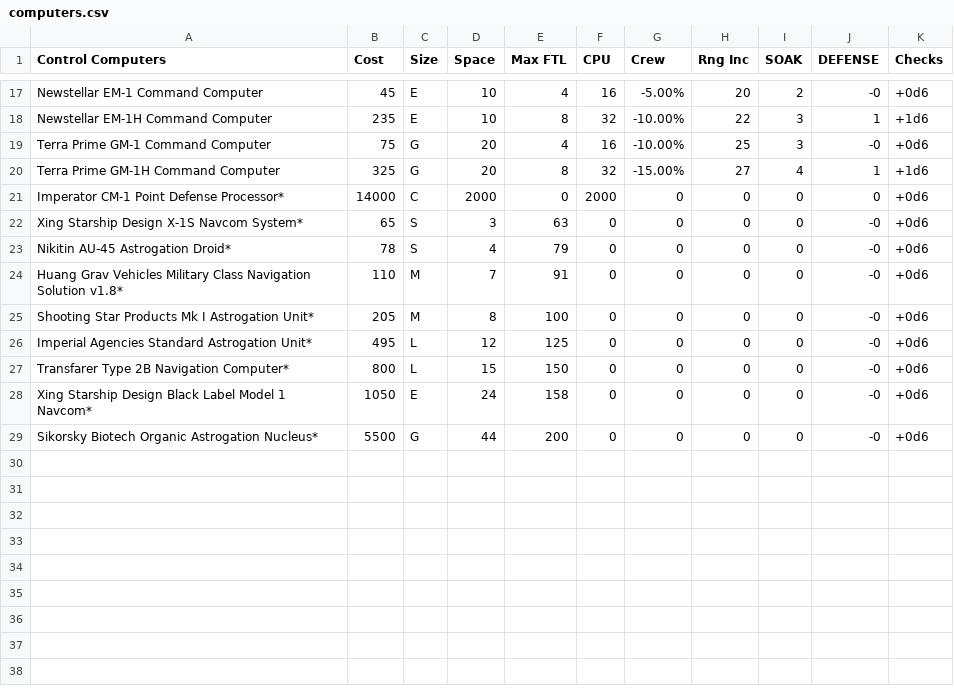
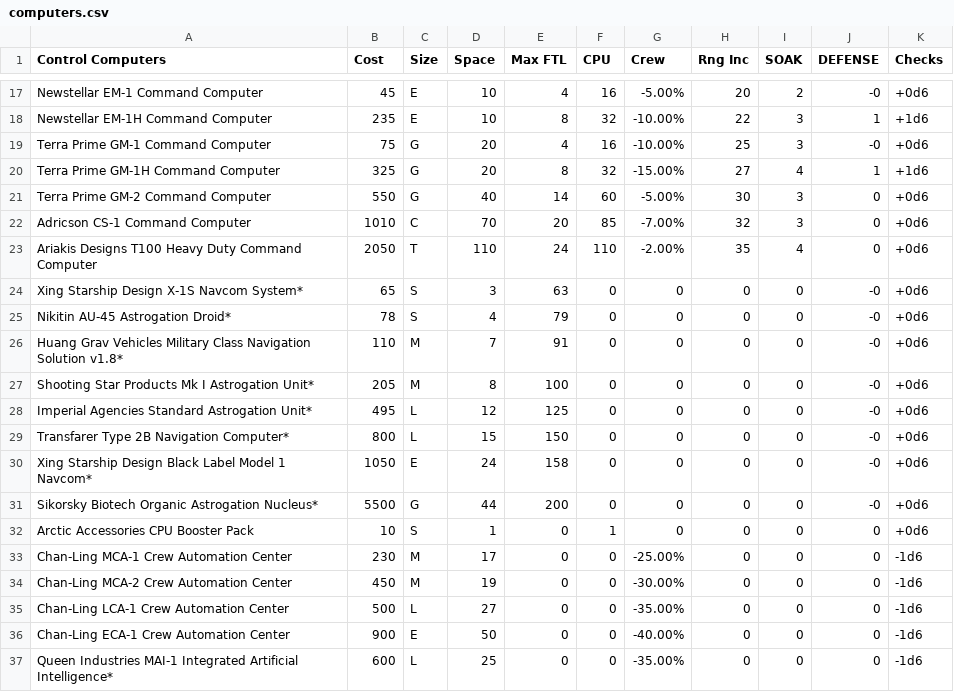
Before and after one commit to herosheets/woin-starships, a CSV file: starship_data/computers.csv, drawn as a sheet; only a part is shown, gaps mark what is left out; removed rows and columns are numbered as before the commit, all else as after; the diff names each change by its address in the sheet, - before the commit and + after, or states it on an @@ line.

Commit message:
Update computers.csv

```diff
--- a/starship_data/computers.csv
+++ b/starship_data/computers.csv
-row 21: Imperator CM-1 Point Defense Processor* | 14000 | C | 2000 | 0 | 2000 | 0 | 0 | 0 | 0 | +0d6
+row 21: Terra Prime GM-2 Command Computer | 550 | G | 40 | 14 | 60 | -5.00% | 30 | 3 | 0 | +0d6
+row 22: Adricson CS-1 Command Computer | 1010 | C | 70 | 20 | 85 | -7.00% | 32 | 3 | 0 | +0d6
+row 23: Ariakis Designs T100 Heavy Duty Command Computer | 2050 | T | 110 | 24 | 110 | -2.00% | 35 | 4 | 0 | +0d6
+row 32: Arctic Accessories CPU Booster Pack | 10 | S | 1 | 0 | 1 | 0 | 0 | 0 | 0 | +0d6
+row 33: Chan-Ling MCA-1 Crew Automation Center | 230 | M | 17 | 0 | 0 | -25.00% | 0 | 0 | 0 | -1d6
+row 34: Chan-Ling MCA-2 Crew Automation Center | 450 | M | 19 | 0 | 0 | -30.00% | 0 | 0 | 0 | -1d6
+row 35: Chan-Ling LCA-1 Crew Automation Center | 500 | L | 27 | 0 | 0 | -35.00% | 0 | 0 | 0 | -1d6
+row 36: Chan-Ling ECA-1 Crew Automation Center | 900 | E | 50 | 0 | 0 | -40.00% | 0 | 0 | 0 | -1d6
+row 37: Queen Industries MAI-1 Integrated Artificial Intelligence* | 600 | L | 25 | 0 | 0 | -35.00% | 0 | 0 | 0 | -1d6
```
